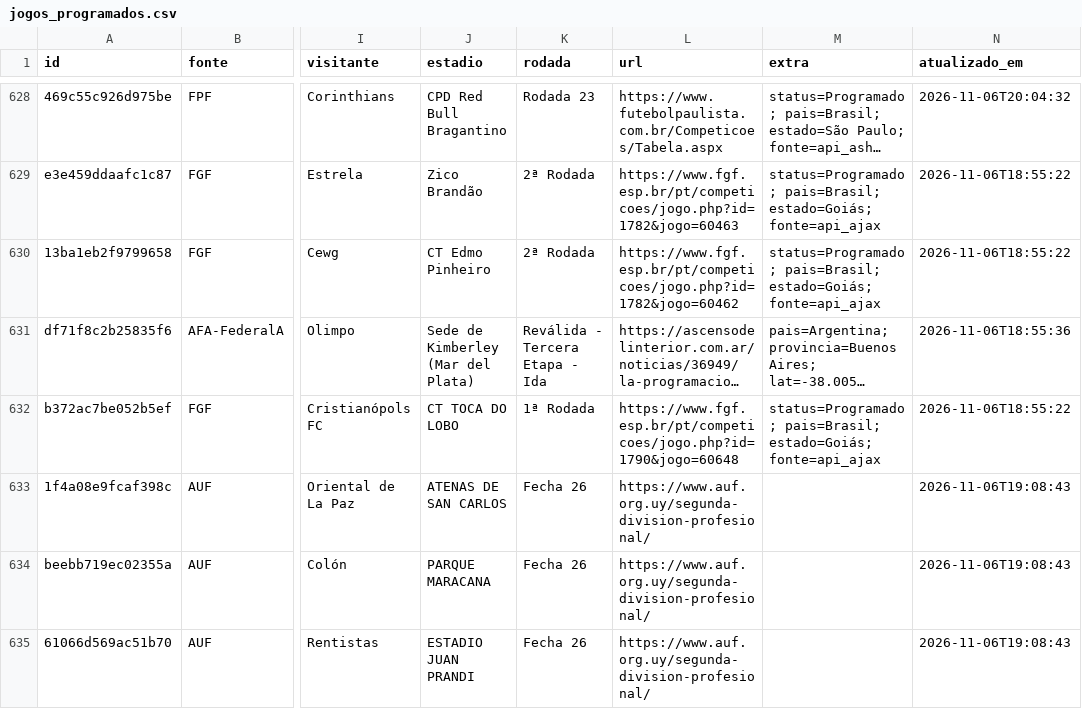
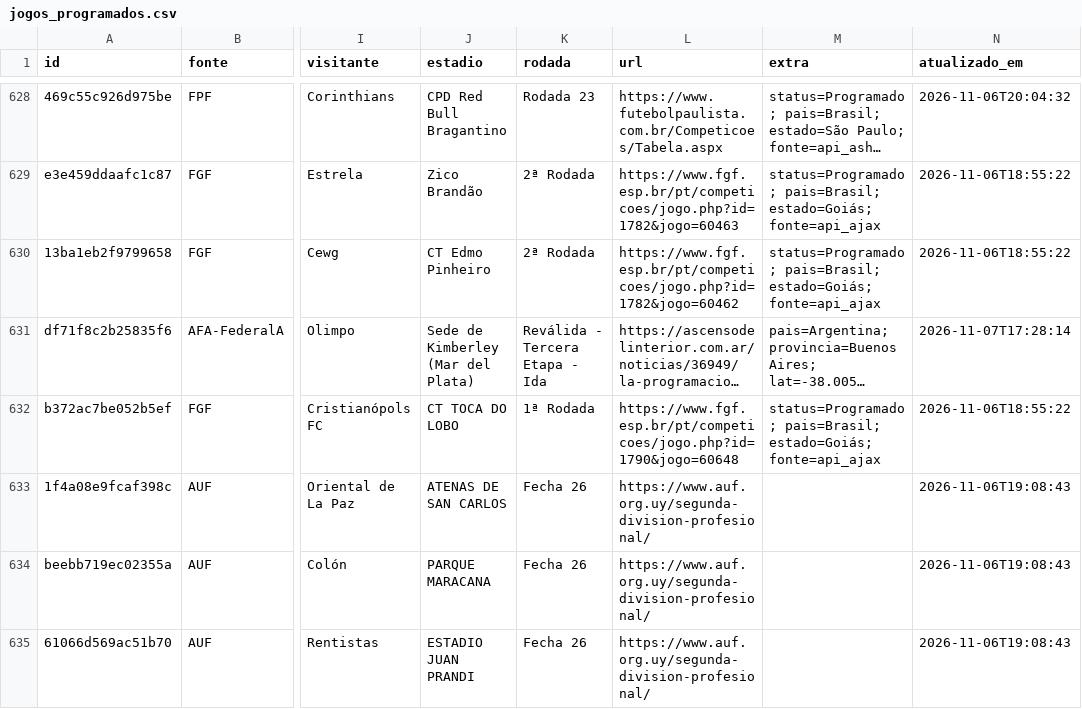
Before and after one commit to guigalhano/jogos-chile-scraper, a CSV file: data/jogos_programados.csv, drawn as a sheet; only a part is shown, gaps mark what is left out; long unchanged cells end in …; the diff names each change by its address in the sheet, - before the commit and + after, or states it on an @@ line.

```diff
--- a/data/jogos_programados.csv
+++ b/data/jogos_programados.csv
-N631 (atualizado_em): 2026-11-06T18:55:36
+N631 (atualizado_em): 2026-11-07T17:28:14
```
Also changed, not shown: 3 other files.
